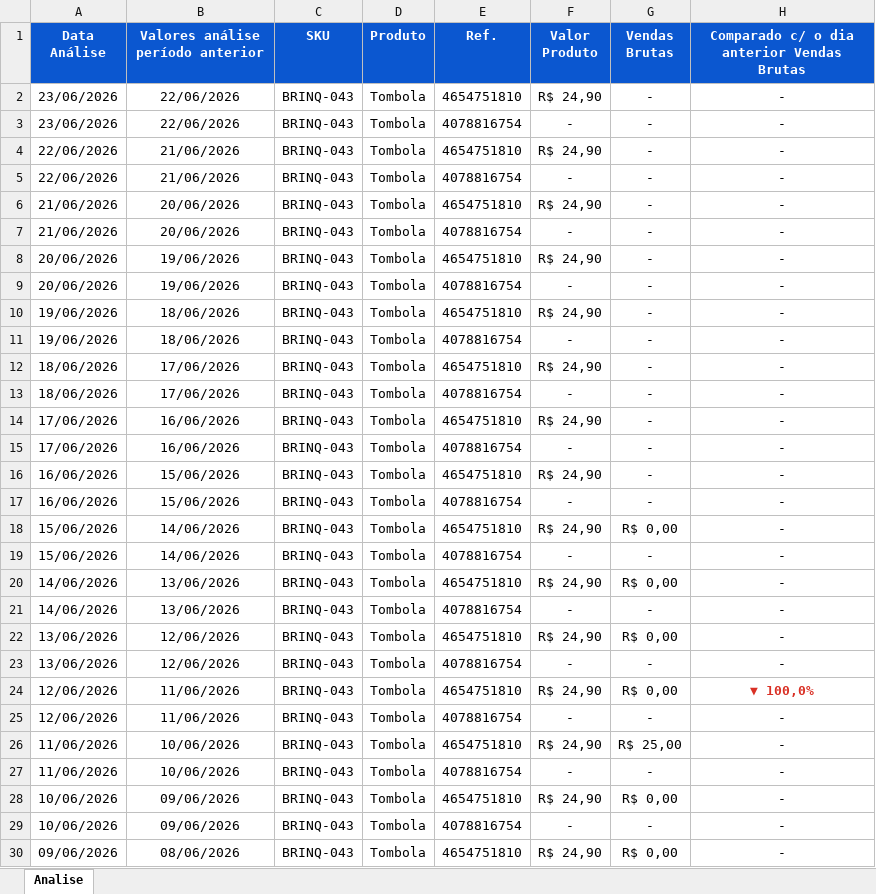
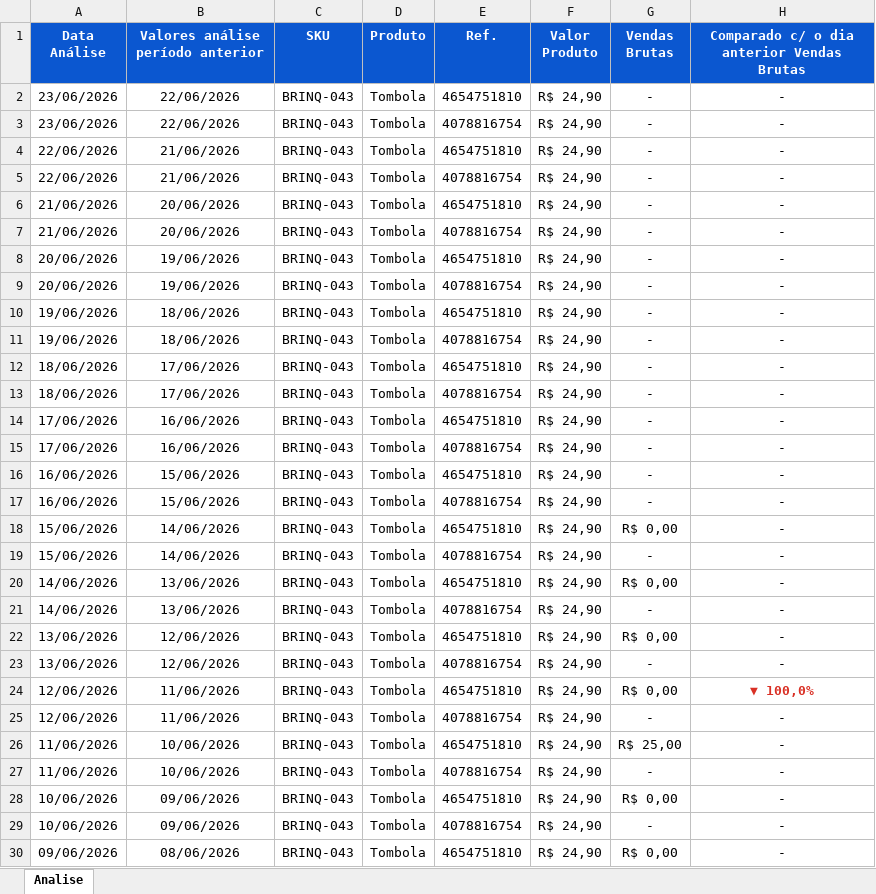
Before and after one commit to CamillaEstevao/ml-analytics-sistema, an Excel workbook: saida_skus/SKU_BRINQ-043-TOMBOLA.xlsx, sheet Analise, drawn as a sheet; only a part is shown; values as stored, in another font and other column widths than the file's, no borders; the diff covers the shown part only; the diff names each change by its address in the sheet, - before the commit and + after, or states it on an @@ line.

```diff
--- a/saida_skus/SKU_BRINQ-043-TOMBOLA.xlsx (sheet Analise)
+++ b/saida_skus/SKU_BRINQ-043-TOMBOLA.xlsx (sheet Analise)
-F3 (Valor Produto): -
+F3 (Valor Produto): R$ 24,90
-F5 (Valor Produto): -
+F5 (Valor Produto): R$ 24,90
-F7 (Valor Produto): -
+F7 (Valor Produto): R$ 24,90
-F9 (Valor Produto): -
+F9 (Valor Produto): R$ 24,90
-F11 (Valor Produto): -
+F11 (Valor Produto): R$ 24,90
-F13 (Valor Produto): -
+F13 (Valor Produto): R$ 24,90
-F15 (Valor Produto): -
+F15 (Valor Produto): R$ 24,90
-F17 (Valor Produto): -
+F17 (Valor Produto): R$ 24,90
-F19 (Valor Produto): -
+F19 (Valor Produto): R$ 24,90
-F21 (Valor Produto): -
+F21 (Valor Produto): R$ 24,90
-F23 (Valor Produto): -
+F23 (Valor Produto): R$ 24,90
-F25 (Valor Produto): -
+F25 (Valor Produto): R$ 24,90
-F27 (Valor Produto): -
+F27 (Valor Produto): R$ 24,90
-F29 (Valor Produto): -
+F29 (Valor Produto): R$ 24,90
```
Also changed, not shown: 70 edited cells elsewhere in this sheet, public/data/mapeamento.xlsx, saida_skus/SKU_UTD-025-PT-CARRINHO-PRATELEIRA-PRETO.xlsx, 49 other files.
